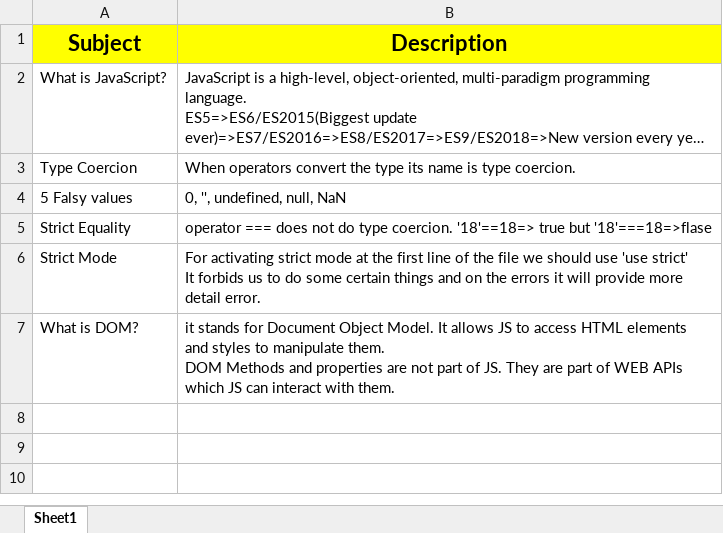
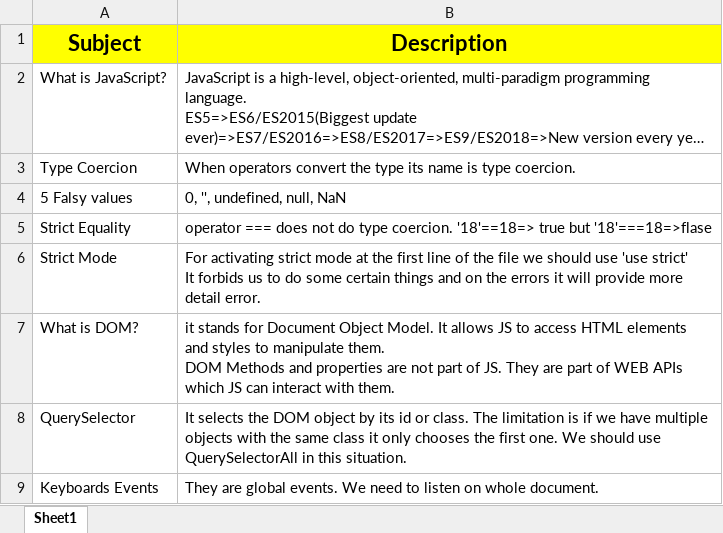
Before and after one commit to h-mohammadi-f/JavaScript, an Excel workbook: Notes.xlsx, sheet Sheet1, drawn as a sheet; long unchanged cells end in …; values as stored, in another font and other column widths than the file's, no borders; the diff names each change by its address in the sheet, - before the commit and + after, or states it on an @@ line.

```diff
--- a/Notes.xlsx (sheet Sheet1)
+++ b/Notes.xlsx (sheet Sheet1)
+row 8: QuerySelector | It selects the DOM object by its id or class. The limitation is if we have multiple objects with the same class it only chooses the first one. We should use QuerySelectorAll in this situation.
+row 9: Keyboards Events | They are global events. We need to listen on whole document.
```
Also changed, not shown: 3 other files.
